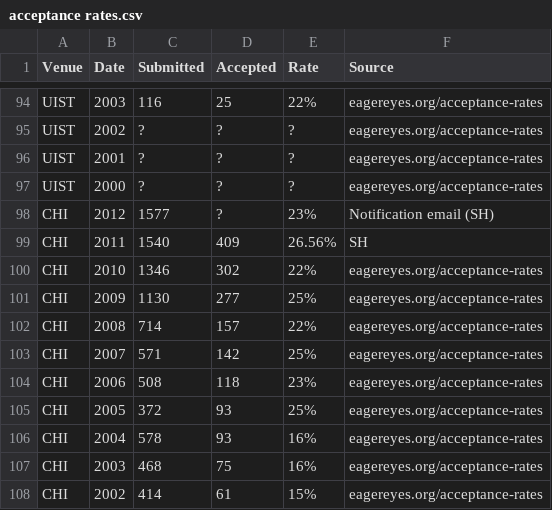
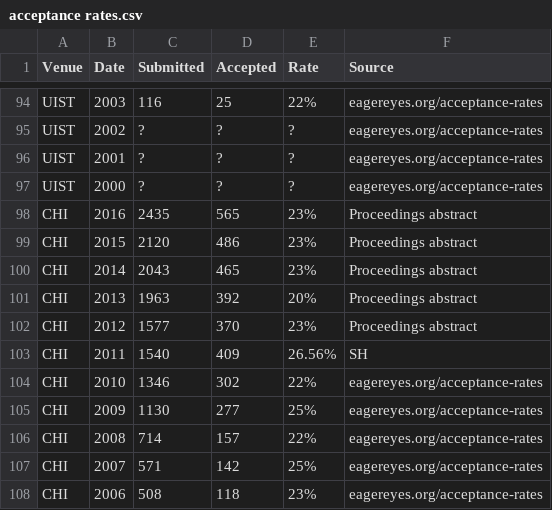
Before and after one commit to steveharoz/Vis-Acceptance-Rates, a CSV file: acceptance rates.csv, drawn as a sheet; only a part is shown, gaps mark what is left out; the shorter side is filled out with more unchanged rows.

Commit message:
CHI update

```diff
--- a/acceptance rates.csv
+++ b/acceptance rates.csv
@@ -97,3 +97,7 @@ UIST,2001,?,?,?,eagereyes.org/acceptance-rates
 UIST,2000,?,?,?,eagereyes.org/acceptance-rates
-CHI,2012,1577,?,23%,Notification email (SH)
+CHI,2016,2435,565,23%,Proceedings abstract
+CHI,2015,2120,486,23%,Proceedings abstract
+CHI,2014,2043,465,23%,Proceedings abstract
+CHI,2013,1963,392,20%,Proceedings abstract
+CHI,2012,1577,370,23%,Proceedings abstract
 CHI,2011,1540,409,26.56%,SH
```
